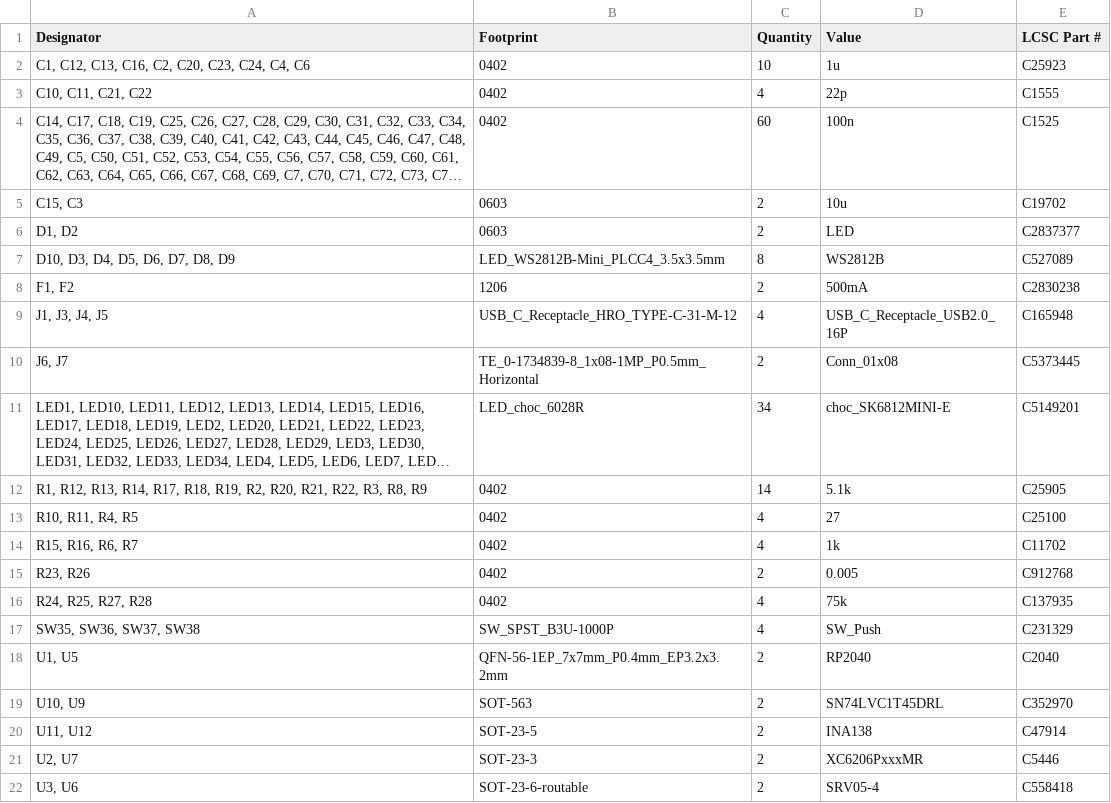
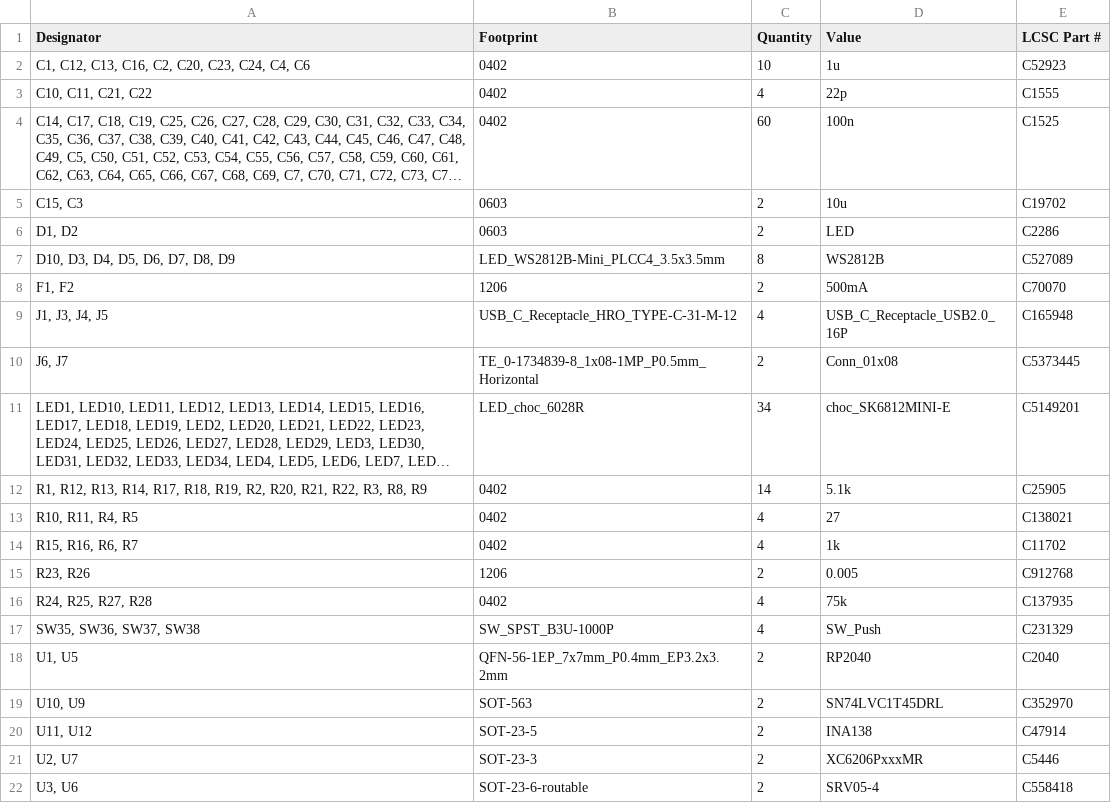
Before and after one commit to waffle87/sweep, a CSV file: production/bom.csv, drawn as a sheet; only a part is shown; long unchanged cells end in ….

Commit message:
Update acrylic cover, correct some part numbers, and readme updates

```diff
--- a/production/bom.csv
+++ b/production/bom.csv
@@ -1,3 +1,3 @@
 Designator,Footprint,Quantity,Value,LCSC Part #
-"C1, C12, C13, C16, C2, C20, C23, C24, C4, C6",0402,10,1u,C25923
+"C1, C12, C13, C16, C2, C20, C23, C24, C4, C6",0402,10,1u,C52923
 "C10, C11, C21, C22",0402,4,22p,C1555
@@ -5,5 +5,5 @@ Designator,Footprint,Quantity,Value,LCSC Part #
 "C15, C3",0603,2,10u,C19702
-"D1, D2",0603,2,LED,C2837377
+"D1, D2",0603,2,LED,C2286
 "D10, D3, D4, D5, D6, D7, D8, D9",LED_WS2812B-Mini_PLCC4_3.5x3.5mm,8,WS2812B,C527089
-"F1, F2",1206,2,500mA,C2830238
+"F1, F2",1206,2,500mA,C70070
 "J1, J3, J4, J5",USB_C_Receptacle_HRO_TYPE-C-31-M-12,4,USB_C_Receptacle_USB2.0_16P,C165948
@@ -12,5 +12,5 @@ Designator,Footprint,Quantity,Value,LCSC Part #
 "R1, R12, R13, R14, R17, R18, R19, R2, R20, R21, R22, R3, R8, R9",0402,14,5.1k,C25905
-"R10, R11, R4, R5",0402,4,27,C25100
+"R10, R11, R4, R5",0402,4,27,C138021
 "R15, R16, R6, R7",0402,4,1k,C11702
-"R23, R26",0402,2,0.005,C912768
+"R23, R26",1206,2,0.005,C912768
 "R24, R25, R27, R28",0402,4,75k,C137935
```
Also changed, not shown: 3 other files.
